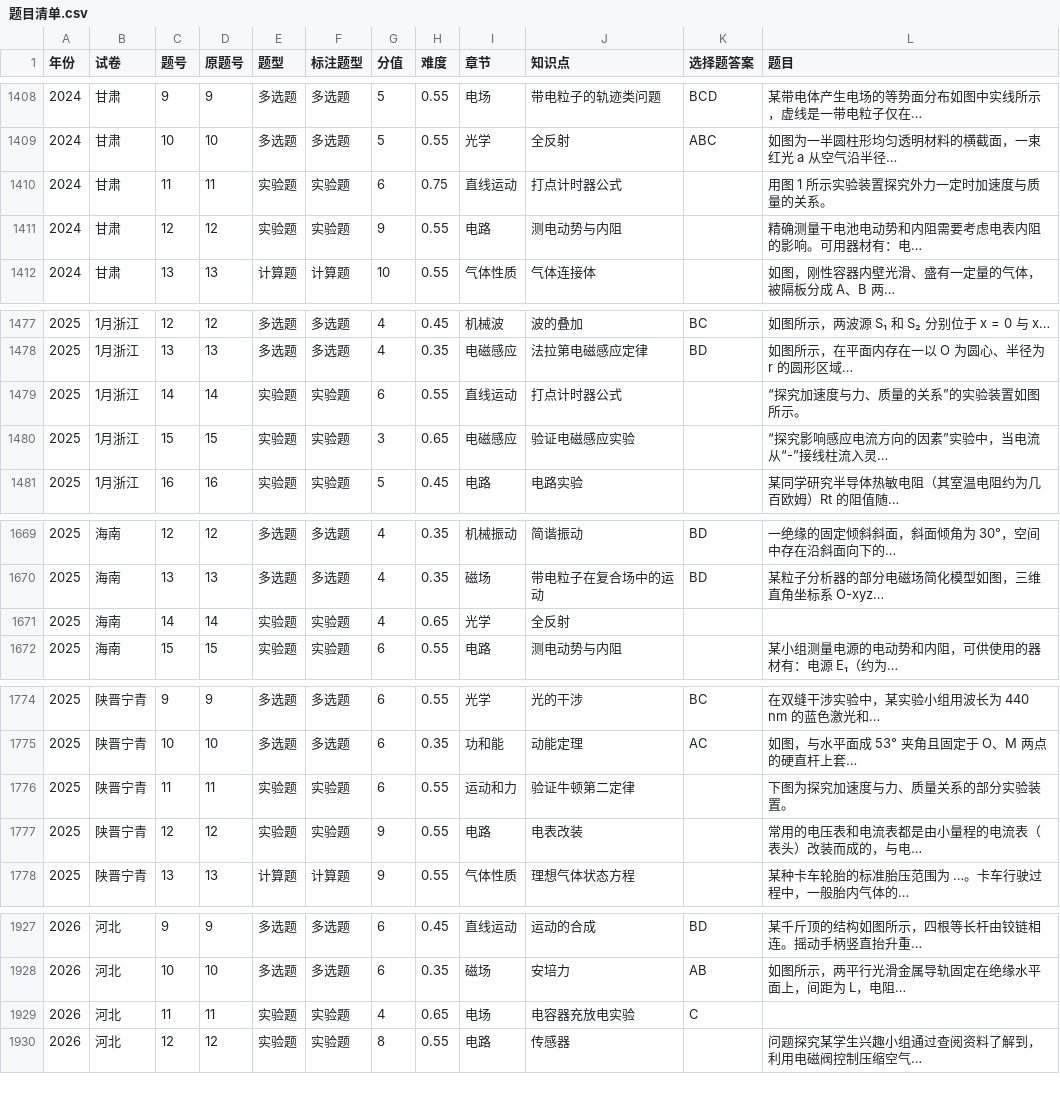
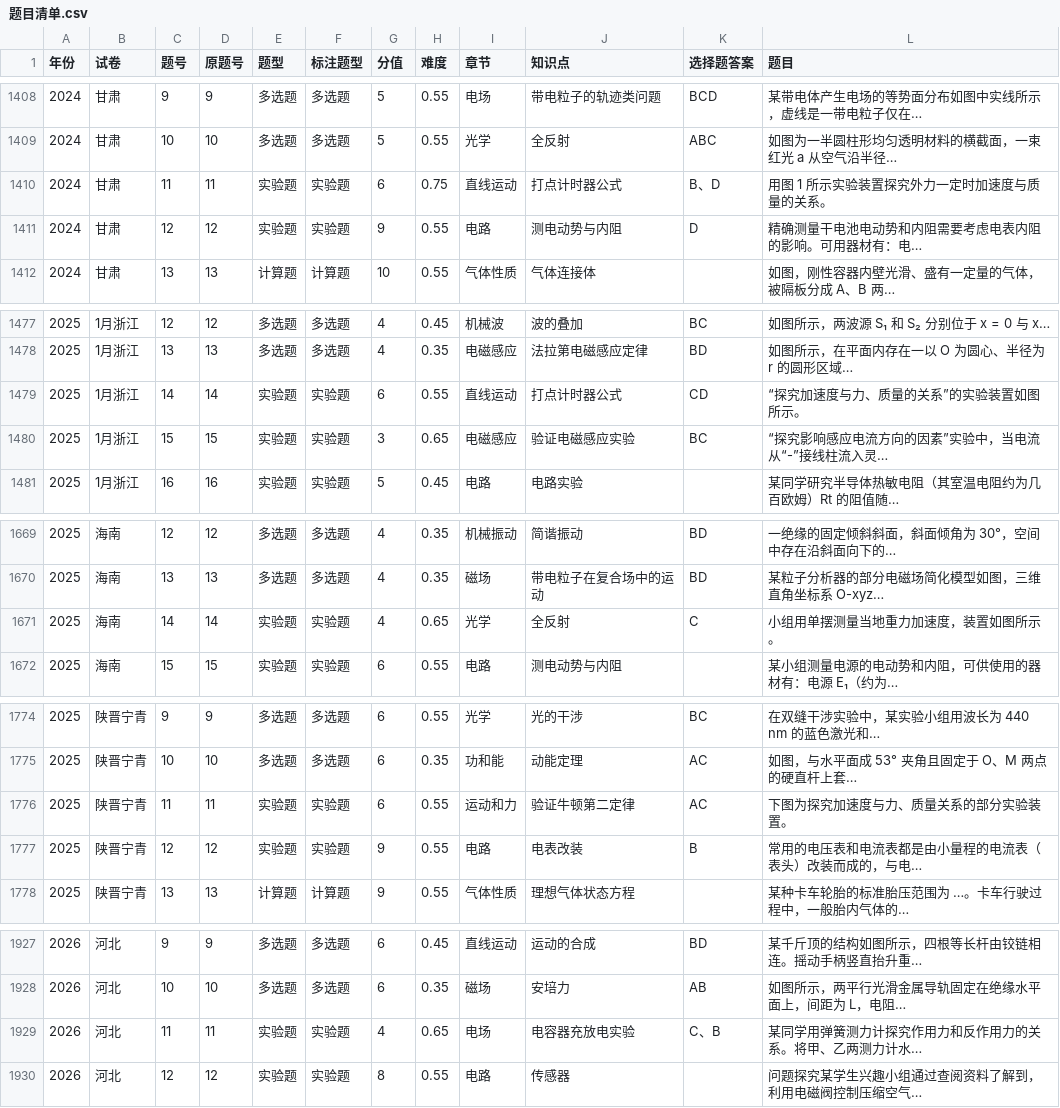
Before and after one commit to titleROC/-, a CSV file: 知识点索引/题目清单.csv, drawn as a sheet; only a part is shown, gaps mark what is left out; the diff covers the shown part only.

```diff
--- a/知识点索引/题目清单.csv
+++ b/知识点索引/题目清单.csv
@@ -1409,4 +1409,4 @@
 2024,甘肃,10,10,多选题,多选题,5,0.55,光学,全反射,ABC,如图为一半圆柱形均匀透明材料的横截面，一束红光 a 从空气沿半径…
-2024,甘肃,11,11,实验题,实验题,6,0.75,直线运动,打点计时器公式,,用图 1 所示实验装置探究外力一定时加速度与质量的关系。
-2024,甘肃,12,12,实验题,实验题,9,0.55,电路,测电动势与内阻,,精确测量干电池电动势和内阻需要考虑电表内阻的影响。可用器材有：电…
+2024,甘肃,11,11,实验题,实验题,6,0.75,直线运动,打点计时器公式,B、D,用图 1 所示实验装置探究外力一定时加速度与质量的关系。
+2024,甘肃,12,12,实验题,实验题,9,0.55,电路,测电动势与内阻,D,精确测量干电池电动势和内阻需要考虑电表内阻的影响。可用器材有：电…
 2024,甘肃,13,13,计算题,计算题,10,0.55,气体性质,气体连接体,,如图，刚性容器内壁光滑、盛有一定量的气体，被隔板分成 A、B 两…
@@ -1478,4 +1478,4 @@
 2025,1月浙江,13,13,多选题,多选题,4,0.35,电磁感应,法拉第电磁感应定律,BD,如图所示，在平面内存在一以 O 为圆心、半径为 r 的圆形区域…
-2025,1月浙江,14,14,实验题,实验题,6,0.55,直线运动,打点计时器公式,,“探究加速度与力、质量的关系”的实验装置如图所示。
-2025,1月浙江,15,15,实验题,实验题,3,0.65,电磁感应,验证电磁感应实验,,“探究影响感应电流方向的因素”实验中，当电流从“-”接线柱流入灵…
+2025,1月浙江,14,14,实验题,实验题,6,0.55,直线运动,打点计时器公式,CD,“探究加速度与力、质量的关系”的实验装置如图所示。
+2025,1月浙江,15,15,实验题,实验题,3,0.65,电磁感应,验证电磁感应实验,BC,“探究影响感应电流方向的因素”实验中，当电流从“-”接线柱流入灵…
 2025,1月浙江,16,16,实验题,实验题,5,0.45,电路,电路实验,,某同学研究半导体热敏电阻（其室温电阻约为几百欧姆）Rt 的阻值随…
@@ -1670,3 +1670,3 @@
 2025,海南,13,13,多选题,多选题,4,0.35,磁场,带电粒子在复合场中的运动,BD,某粒子分析器的部分电磁场简化模型如图，三维直角坐标系 O-xyz…
-2025,海南,14,14,实验题,实验题,4,0.65,光学,全反射,,
+2025,海南,14,14,实验题,实验题,4,0.65,光学,全反射,C,小组用单摆测量当地重力加速度，装置如图所示。
 2025,海南,15,15,实验题,实验题,6,0.55,电路,测电动势与内阻,,某小组测量电源的电动势和内阻，可供使用的器材有：电源 E₁（约为…
@@ -1775,4 +1775,4 @@
 2025,陕晋宁青,10,10,多选题,多选题,6,0.35,功和能,动能定理,AC,如图，与水平面成 53° 夹角且固定于 O、M 两点的硬直杆上套…
-2025,陕晋宁青,11,11,实验题,实验题,6,0.55,运动和力,验证牛顿第二定律,,下图为探究加速度与力、质量关系的部分实验装置。
-2025,陕晋宁青,12,12,实验题,实验题,9,0.55,电路,电表改装,,常用的电压表和电流表都是由小量程的电流表（表头）改装而成的，与电…
+2025,陕晋宁青,11,11,实验题,实验题,6,0.55,运动和力,验证牛顿第二定律,AC,下图为探究加速度与力、质量关系的部分实验装置。
+2025,陕晋宁青,12,12,实验题,实验题,9,0.55,电路,电表改装,B,常用的电压表和电流表都是由小量程的电流表（表头）改装而成的，与电…
 2025,陕晋宁青,13,13,计算题,计算题,9,0.55,气体性质,理想气体状态方程,,某种卡车轮胎的标准胎压范围为 …。卡车行驶过程中，一般胎内气体的…
@@ -1928,3 +1928,3 @@
 2026,河北,10,10,多选题,多选题,6,0.35,磁场,安培力,AB,如图所示，两平行光滑金属导轨固定在绝缘水平面上，间距为 L，电阻…
-2026,河北,11,11,实验题,实验题,4,0.65,电场,电容器充放电实验,C,
+2026,河北,11,11,实验题,实验题,4,0.65,电场,电容器充放电实验,C、B,某同学用弹簧测力计探究作用力和反作用力的关系。将甲、乙两测力计水…
 2026,河北,12,12,实验题,实验题,8,0.55,电路,传感器,,问题探究某学生兴趣小组通过查阅资料了解到，利用电磁阀控制压缩空气…
```
Also changed, not shown: 61 edited cells elsewhere in this file, 27 other files.
